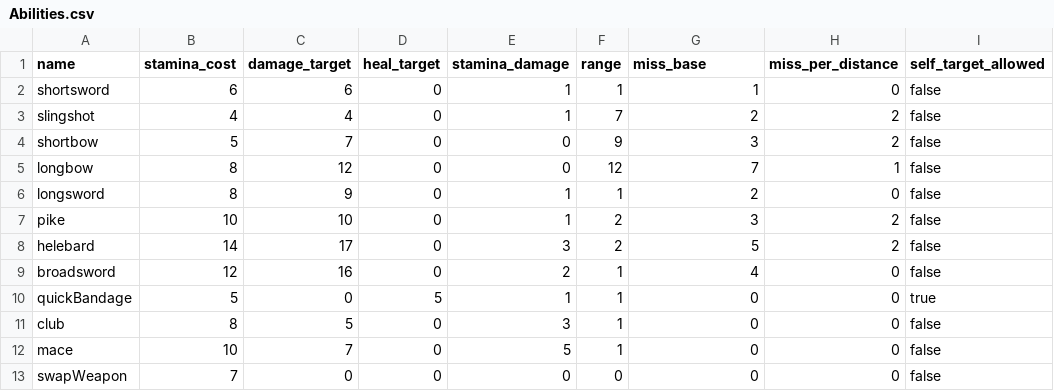
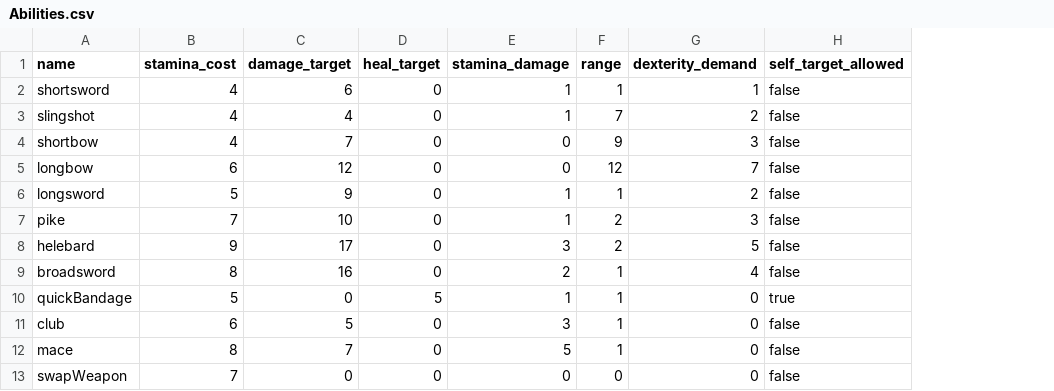
Before and after one commit to moeseven/BattleCrew, a CSV file: BattleCrew/src/resources/Abilities.csv, drawn as a sheet; only a part is shown; the diff names each change by its address in the sheet, - before the commit and + after, or states it on an @@ line.

```diff
--- a/BattleCrew/src/resources/Abilities.csv
+++ b/BattleCrew/src/resources/Abilities.csv
-column H (miss_per_distance), rows 2-13: 0 | 2 | 2 | 1 | 0 | 2 | 2 | 0 | 0 | 0 | 0 | 0
-G1: miss_base
+G1: dexterity_demand
-B2 (stamina_cost): 6
+B2 (stamina_cost): 4
-B4 (stamina_cost): 5
+B4 (stamina_cost): 4
-B5 (stamina_cost): 8
+B5 (stamina_cost): 6
-B6 (stamina_cost): 8
+B6 (stamina_cost): 5
-B7 (stamina_cost): 10
+B7 (stamina_cost): 7
-B8 (stamina_cost): 14
+B8 (stamina_cost): 9
-B9 (stamina_cost): 12
+B9 (stamina_cost): 8
-B11 (stamina_cost): 8
+B11 (stamina_cost): 6
-B12 (stamina_cost): 10
+B12 (stamina_cost): 8
```
Also changed, not shown: BattleCrew/src/resources/Items.csv, 11 other files.
